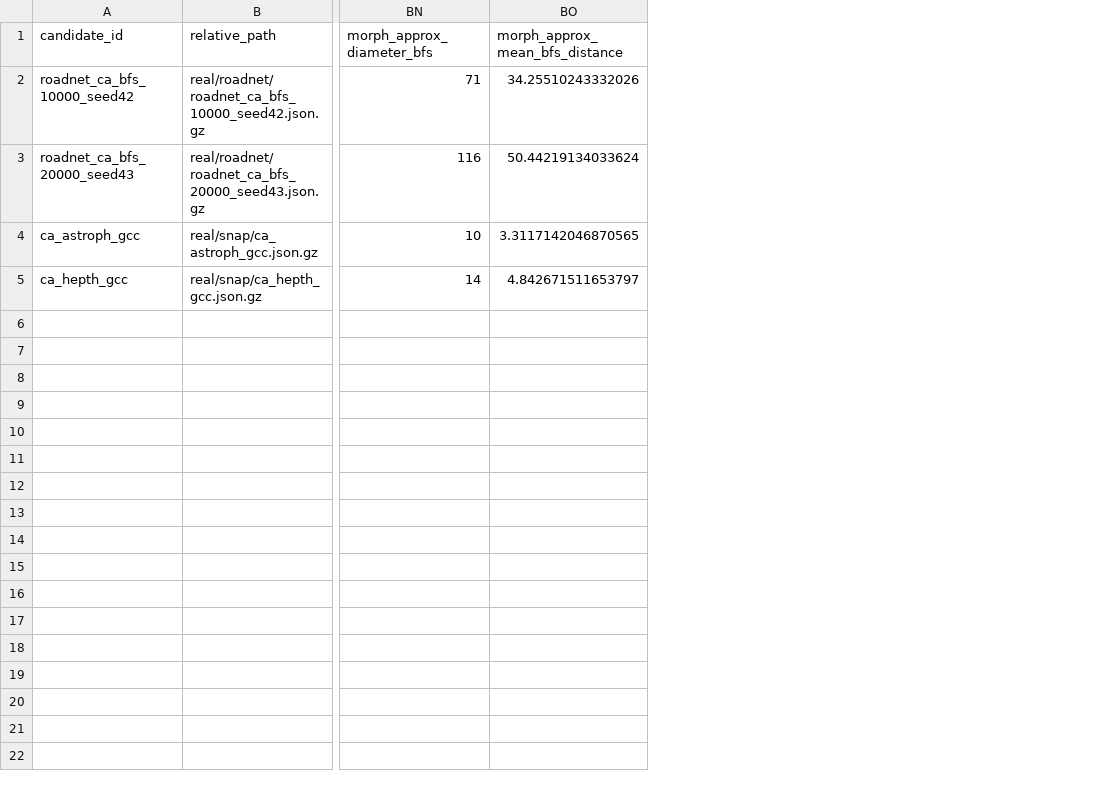
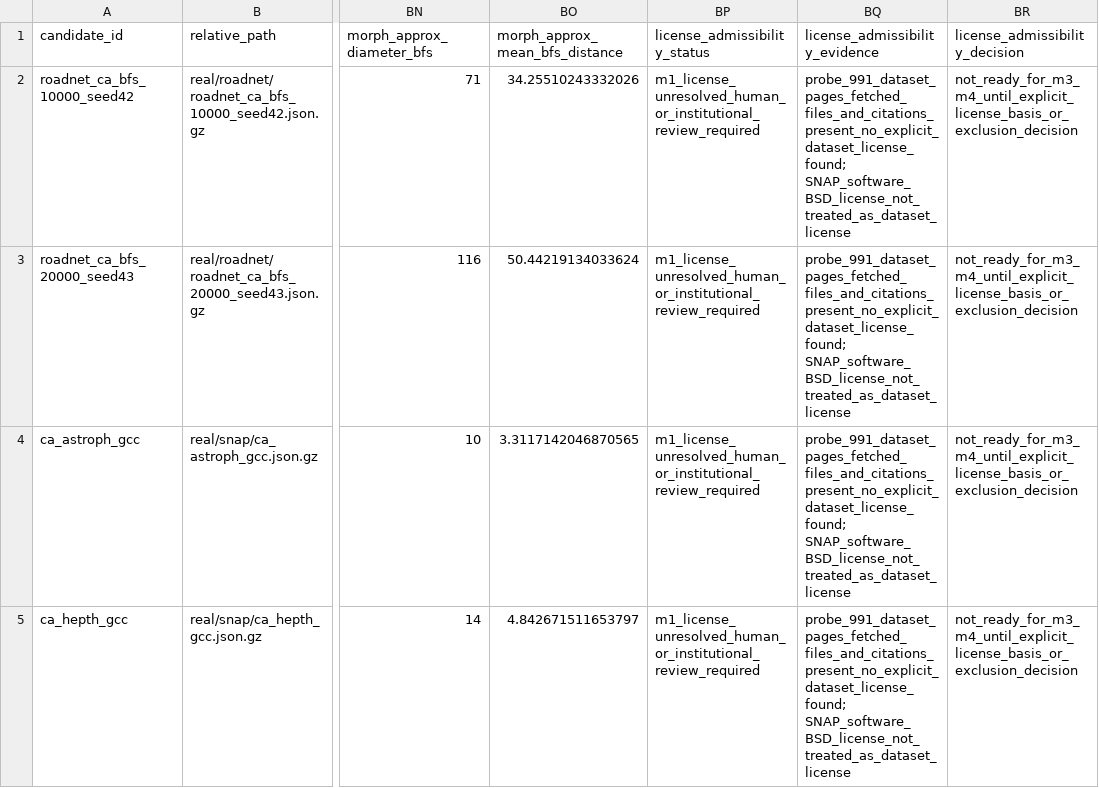
Before and after one commit to LBSL98/Heuristic_Benchmarking_Framework, a CSV file: data/instances/real/confirmatory_real_graph_candidates.csv, drawn as a sheet; only a part is shown, gaps mark what is left out; the diff names each change by its address in the sheet, - before the commit and + after, or states it on an @@ line.

Commit message:
docs: record unresolved license admissibility for real graph candidates
Records the conservative unresolved license/admissibility state for M1 real-graph candidates. Keeps candidates pending, no raw/cache/tmp/results artifacts committed, and issue #127 open.

```diff
--- a/data/instances/real/confirmatory_real_graph_candidates.csv
+++ b/data/instances/real/confirmatory_real_graph_candidates.csv
+column BP (license_admissibility_status), rows 2-5: all m1_license_unresolved_human_or_institutional_review_required
+column BQ (license_admissibility_evidence), rows 2-5: all probe_991_dataset_pages_fetched_files_and_citations_present_no_explicit_dataset_license_found; SNAP_software_BSD_license_not_treated_as_dataset_license
+column BR (license_admissibility_decision), rows 2-5: all not_ready_for_m3_m4_until_explicit_license_basis_or_exclusion_decision
```
Also changed, not shown: 1 other file.
